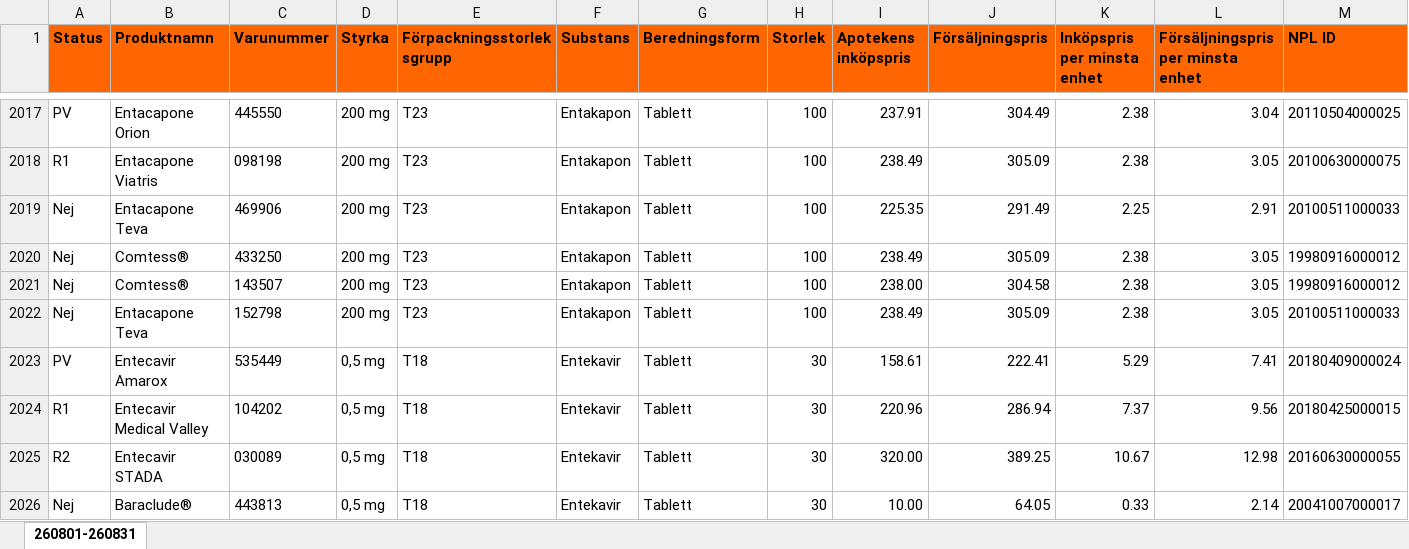
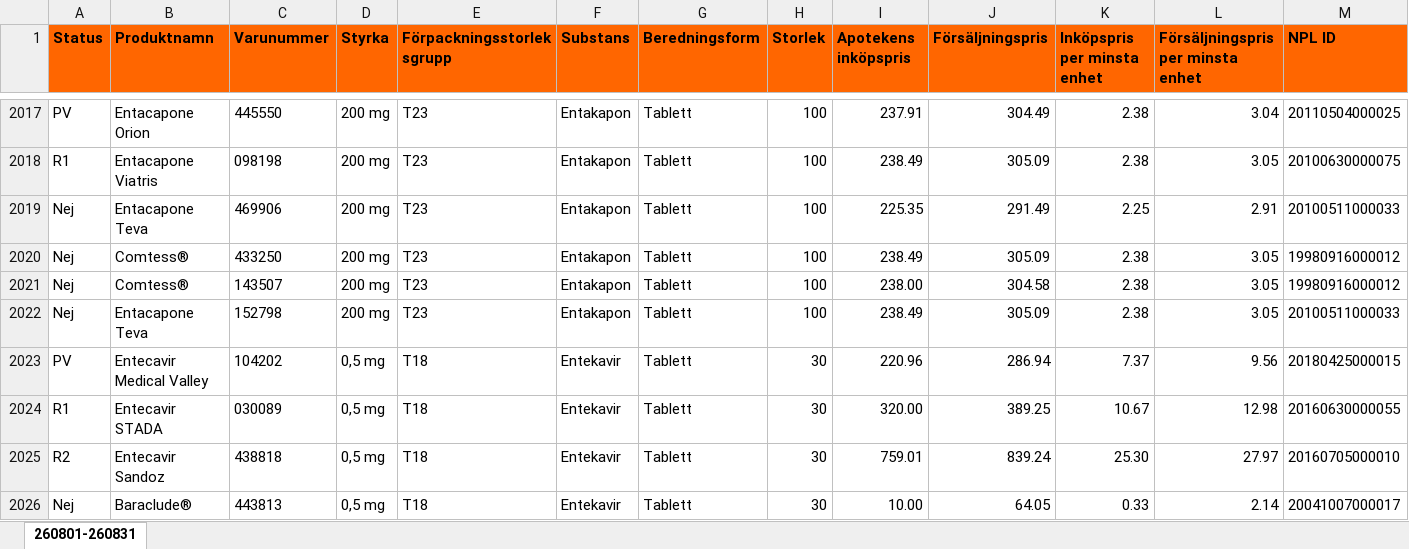
Before and after one commit to pontuscedrell/pillpris, an Excel workbook: data/2608.xlsx, sheet 260801-260831, drawn as a sheet; only a part is shown, gaps mark what is left out; values as stored, in another font and other column widths than the file's, no borders; conditional formats not drawn; removed rows and columns are numbered as before the commit, all else as after; rows hold the shown columns only; the diff covers the shown part only; the diff names each change by its address in the sheet, - before the commit and + after, or states it on an @@ line.

```diff
--- a/data/2608.xlsx (sheet 260801-260831)
+++ b/data/2608.xlsx (sheet 260801-260831)
-row 2023: PV | Entecavir Amarox | 535449 | 0,5 mg | T18 | Entekavir | Tablett | 30 | 158.61 | 222.41 | 5.29 | 7.41 | 20180409000024
-A2023 (Status): R1
+A2023 (Status): PV
-A2024 (Status): R2
+A2024 (Status): R1
+row 2025: R2 | Entecavir Sandoz | 438818 | 0,5 mg | T18 | Entekavir | Tablett | 30 | 759.01 | 839.24 | 25.30 | 27.97 | 20160705000010
```
Also changed, not shown: 5 added rows, 11 removed rows and 6 edited cells elsewhere in this sheet, data/2609.xlsx, 4 other files.
